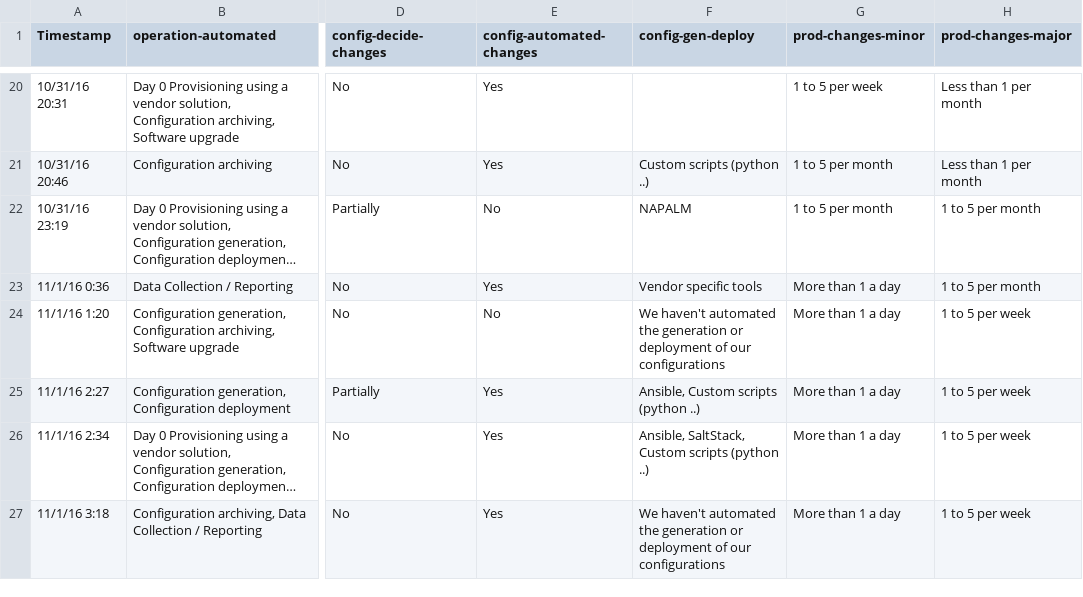
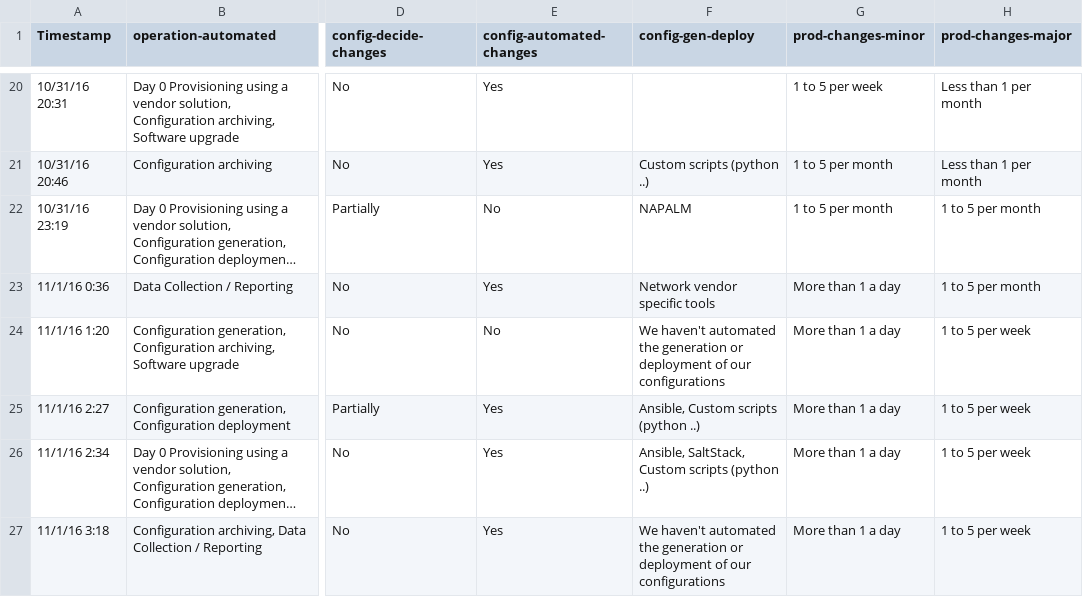
Before and after one commit to dgarros/netdevops-survey, a TSV file: results/2016.tsv, drawn as a sheet; only a part is shown, gaps mark what is left out; long unchanged cells end in …; the diff covers the shown part only; the diff names each change by its address in the sheet, - before the commit and + after, or states it on an @@ line.

Commit message:
Replace Vendor specific tools with Network vendor specific tools to align with 2019

```diff
--- a/results/2016.tsv
+++ b/results/2016.tsv
-F23 (config-gen-deploy): Vendor specific tools
+F23 (config-gen-deploy): Network vendor specific tools
```
Also changed, not shown: 35 edited cells elsewhere in this file.
